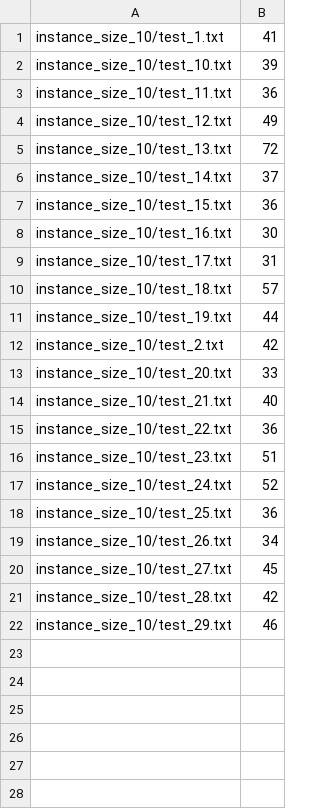
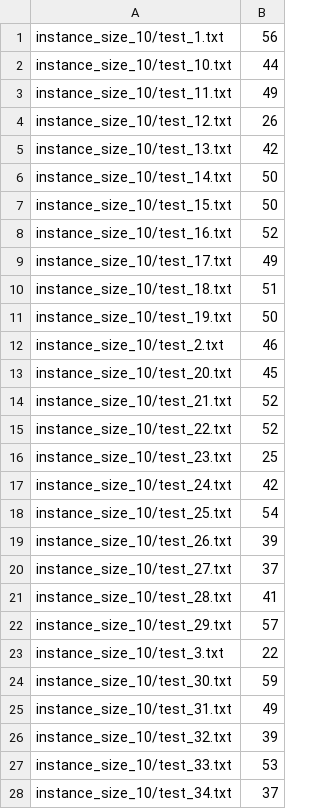
Before and after one commit to OkeyDokeyYooo/SIPP, a CSV file: results.csv, drawn as a sheet; only a part is shown; the diff covers the shown part only.

```diff
--- a/results.csv
+++ b/results.csv
@@ -1,22 +1,28 @@
-instance_size_10/test_1.txt,41
-instance_size_10/test_10.txt,39
-instance_size_10/test_11.txt,36
-instance_size_10/test_12.txt,49
-instance_size_10/test_13.txt,72
-instance_size_10/test_14.txt,37
-instance_size_10/test_15.txt,36
-instance_size_10/test_16.txt,30
-instance_size_10/test_17.txt,31
-instance_size_10/test_18.txt,57
-instance_size_10/test_19.txt,44
-instance_size_10/test_2.txt,42
-instance_size_10/test_20.txt,33
-instance_size_10/test_21.txt,40
-instance_size_10/test_22.txt,36
-instance_size_10/test_23.txt,51
-instance_size_10/test_24.txt,52
-instance_size_10/test_25.txt,36
-instance_size_10/test_26.txt,34
-instance_size_10/test_27.txt,45
-instance_size_10/test_28.txt,42
-instance_size_10/test_29.txt,46
+instance_size_10/test_1.txt,56
+instance_size_10/test_10.txt,44
+instance_size_10/test_11.txt,49
+instance_size_10/test_12.txt,26
+instance_size_10/test_13.txt,42
+instance_size_10/test_14.txt,50
+instance_size_10/test_15.txt,50
+instance_size_10/test_16.txt,52
+instance_size_10/test_17.txt,49
+instance_size_10/test_18.txt,51
+instance_size_10/test_19.txt,50
+instance_size_10/test_2.txt,46
+instance_size_10/test_20.txt,45
+instance_size_10/test_21.txt,52
+instance_size_10/test_22.txt,52
+instance_size_10/test_23.txt,25
+instance_size_10/test_24.txt,42
+instance_size_10/test_25.txt,54
+instance_size_10/test_26.txt,39
+instance_size_10/test_27.txt,37
+instance_size_10/test_28.txt,41
+instance_size_10/test_29.txt,57
+instance_size_10/test_3.txt,22
+instance_size_10/test_30.txt,59
+instance_size_10/test_31.txt,49
+instance_size_10/test_32.txt,39
+instance_size_10/test_33.txt,53
+instance_size_10/test_34.txt,37
```
Also changed, not shown: 22 added rows elsewhere in this file, 54 other files.
